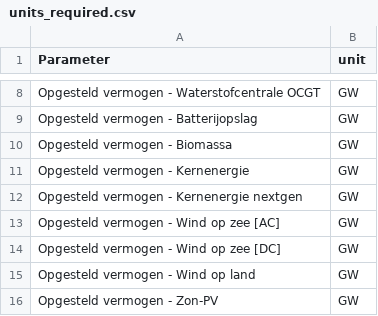
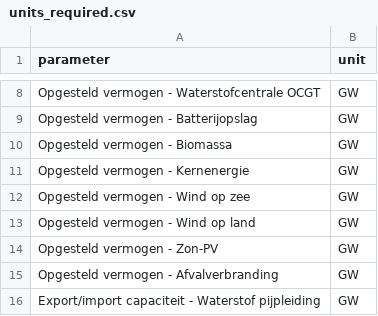
Before and after one commit to thesethtruth/scenariostudie-kern-meta, a CSV file: units_required.csv, drawn as a sheet; only a part is shown, gaps mark what is left out; the shorter side is filled out with more unchanged rows; removed rows and columns are numbered as before the commit, all else as after; the diff names each change by its address in the sheet, - before the commit and + after, or states it on an @@ line.

```diff
--- a/units_required.csv
+++ b/units_required.csv
-A1: Parameter
+A1: parameter
-row 12: Opgesteld vermogen - Kernenergie nextgen | GW
-A12 (parameter): Opgesteld vermogen - Wind op zee [AC]
+A12 (parameter): Opgesteld vermogen - Wind op zee
-row 14: Opgesteld vermogen - Wind op zee [DC] | GW
```
Also changed, not shown: 2 other files.
